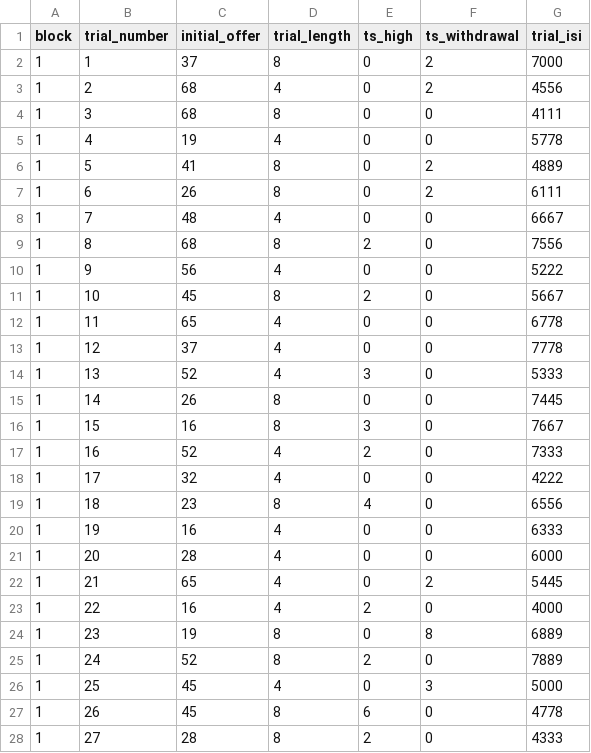
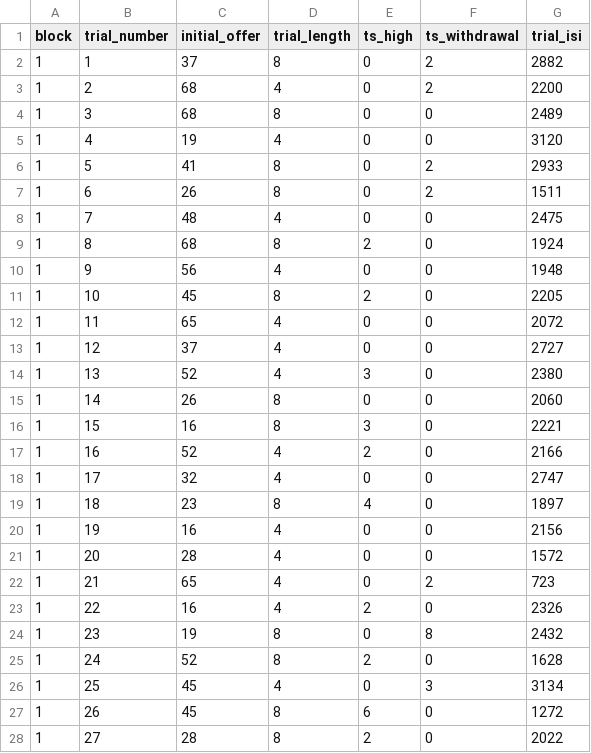
Before and after one commit to laureate-institute-for-brain-research/StimToolOnline, a CSV file: public/js/tasks/blind_dating/speed_dating_schedule.csv, drawn as a sheet; only a part is shown; the diff covers the shown part only.

```diff
--- a/public/js/tasks/blind_dating/speed_dating_schedule.csv
+++ b/public/js/tasks/blind_dating/speed_dating_schedule.csv
@@ -1,28 +1,28 @@
 block,trial_number,initial_offer,trial_length,ts_high,ts_withdrawal,trial_isi
-1,1,37,8,0,2,7000
-1,2,68,4,0,2,4556
-1,3,68,8,0,0,4111
-1,4,19,4,0,0,5778
-1,5,41,8,0,2,4889
-1,6,26,8,0,2,6111
-1,7,48,4,0,0,6667
-1,8,68,8,2,0,7556
-1,9,56,4,0,0,5222
-1,10,45,8,2,0,5667
-1,11,65,4,0,0,6778
-1,12,37,4,0,0,7778
-1,13,52,4,3,0,5333
-1,14,26,8,0,0,7445
-1,15,16,8,3,0,7667
-1,16,52,4,2,0,7333
-1,17,32,4,0,0,4222
-1,18,23,8,4,0,6556
-1,19,16,4,0,0,6333
-1,20,28,4,0,0,6000
-1,21,65,4,0,2,5445
-1,22,16,4,2,0,4000
-1,23,19,8,0,8,6889
-1,24,52,8,2,0,7889
-1,25,45,4,0,3,5000
-1,26,45,8,6,0,4778
-1,27,28,8,2,0,4333
+1,1,37,8,0,2,2882
+1,2,68,4,0,2,2200
+1,3,68,8,0,0,2489
+1,4,19,4,0,0,3120
+1,5,41,8,0,2,2933
+1,6,26,8,0,2,1511
+1,7,48,4,0,0,2475
+1,8,68,8,2,0,1924
+1,9,56,4,0,0,1948
+1,10,45,8,2,0,2205
+1,11,65,4,0,0,2072
+1,12,37,4,0,0,2727
+1,13,52,4,3,0,2380
+1,14,26,8,0,0,2060
+1,15,16,8,3,0,2221
+1,16,52,4,2,0,2166
+1,17,32,4,0,0,2747
+1,18,23,8,4,0,1897
+1,19,16,4,0,0,2156
+1,20,28,4,0,0,1572
+1,21,65,4,0,2,723
+1,22,16,4,2,0,2326
+1,23,19,8,0,8,2432
+1,24,52,8,2,0,1628
+1,25,45,4,0,3,3134
+1,26,45,8,6,0,1272
+1,27,28,8,2,0,2022
```
Also changed, not shown: 81 edited cells elsewhere in this file, 1 other file.
